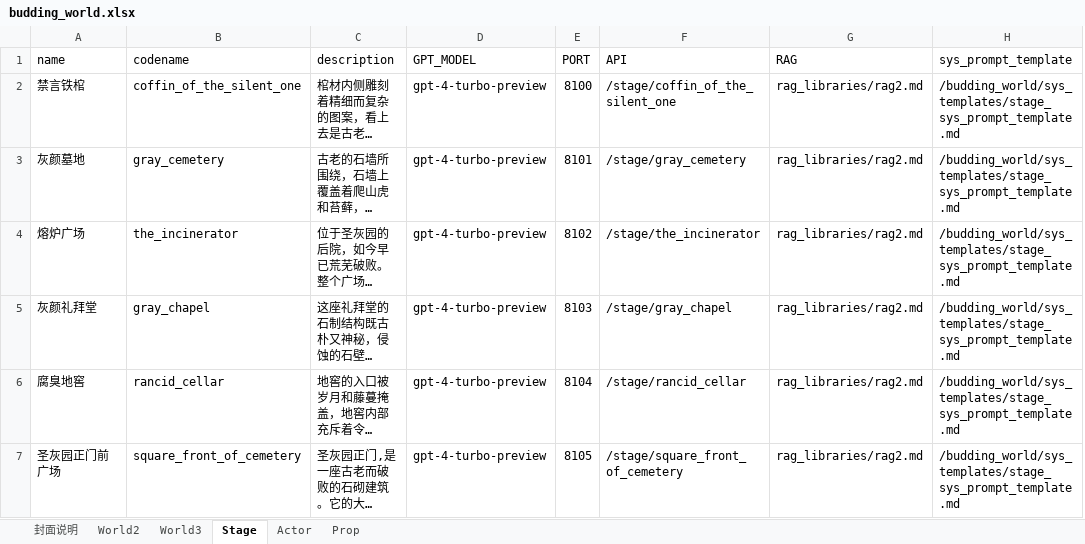
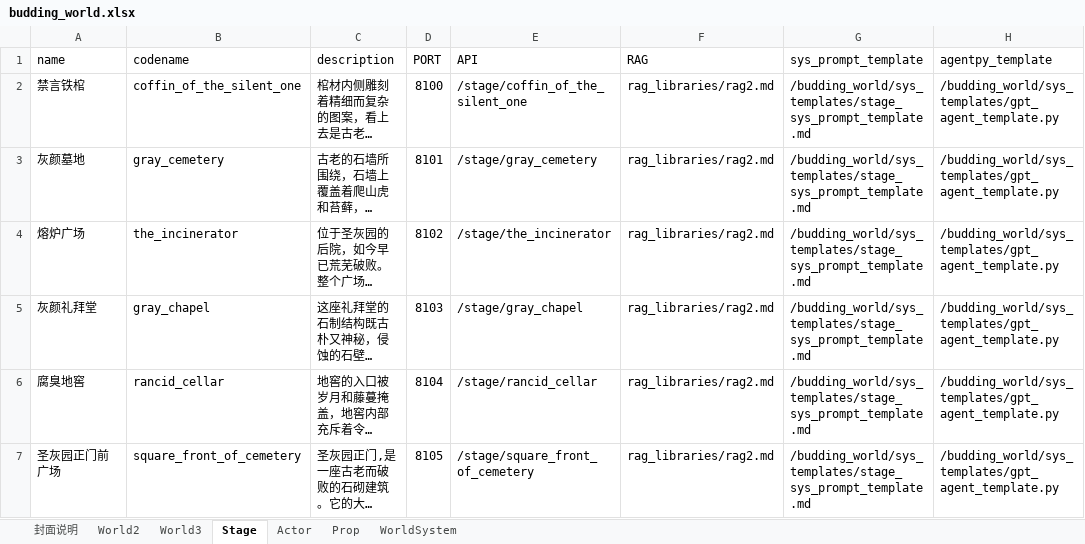
Before and after one commit to yanghanggit/ai-rpg, an Excel workbook: budding_world/settings_editor/budding_world.xlsx, sheet Stage, drawn as a sheet; long unchanged cells end in …; values as stored, in another font and other column widths than the file's, no borders; removed rows and columns are numbered as before the commit, all else as after; the diff names each change by its address in the sheet, - before the commit and + after, or states it on an @@ line.

```diff
--- a/budding_world/settings_editor/budding_world.xlsx (sheet Stage)
+++ b/budding_world/settings_editor/budding_world.xlsx (sheet Stage)
+sheet tab: WorldSystem
-column D (GPT_MODEL), rows 2-7: all gpt-4-turbo-preview
+column H (agentpy_template), rows 2-7: all /budding_world/sys_templates/gpt_agent_template.py
```
Also changed, not shown: sheet Prop, sheet Actor, sheet World3, sheet World2, 4 other files.
